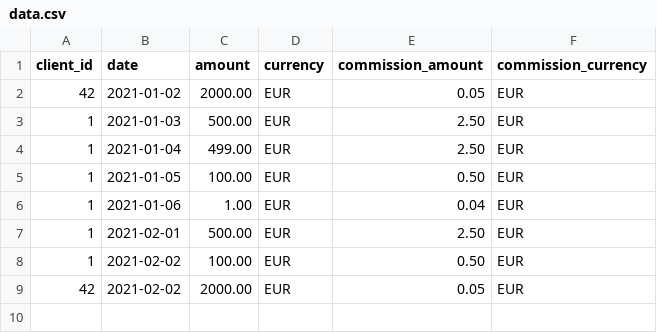
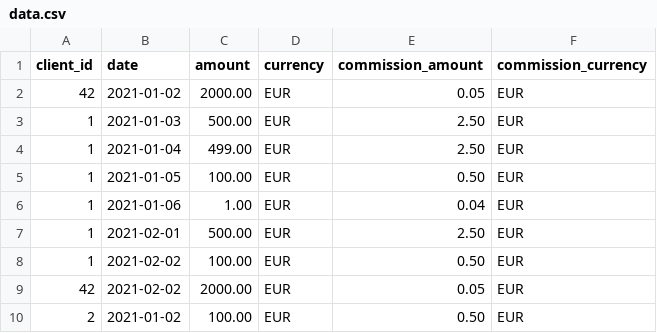
Before and after one commit to lysychas/commissioner, a CSV file: data.csv, drawn as a sheet; the diff names each change by its address in the sheet, - before the commit and + after, or states it on an @@ line.

```diff
--- a/data.csv
+++ b/data.csv
+row 10: 2 | 2021-01-02 | 100.00 | EUR | 0.50 | EUR
```
Also changed, not shown: 5 other files.
